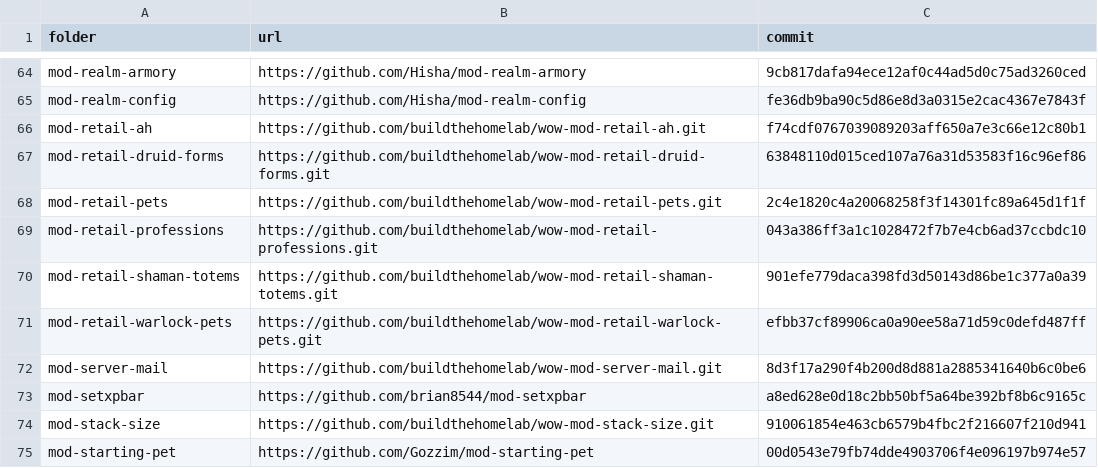
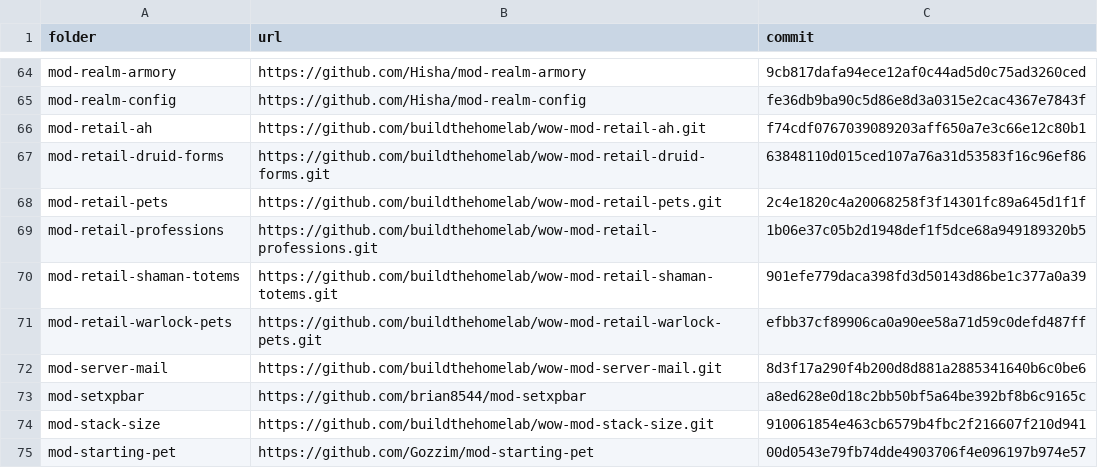
Before and after one commit to buildthehomelab/wow-ci, a TSV file: config/server-modules.tsv, drawn as a sheet; only a part is shown, gaps mark what is left out.

```diff
--- a/config/server-modules.tsv
+++ b/config/server-modules.tsv
@@ -68,3 +68,3 @@ mod-retail-druid-forms	https://github.com/buildthehomelab/wow-mod-retail-druid-f
 mod-retail-pets	https://github.com/buildthehomelab/wow-mod-retail-pets.git	2c4e1820c4a20068258f3f14301fc89a645d1f1f
-mod-retail-professions	https://github.com/buildthehomelab/wow-mod-retail-professions.git	043a386ff3a1c1028472f7b7e4cb6ad37ccbdc10
+mod-retail-professions	https://github.com/buildthehomelab/wow-mod-retail-professions.git	1b06e37c05b2d1948def1f5dce68a949189320b5
 mod-retail-shaman-totems	https://github.com/buildthehomelab/wow-mod-retail-shaman-totems.git	901efe779daca398fd3d50143d86be1c377a0a39
```
